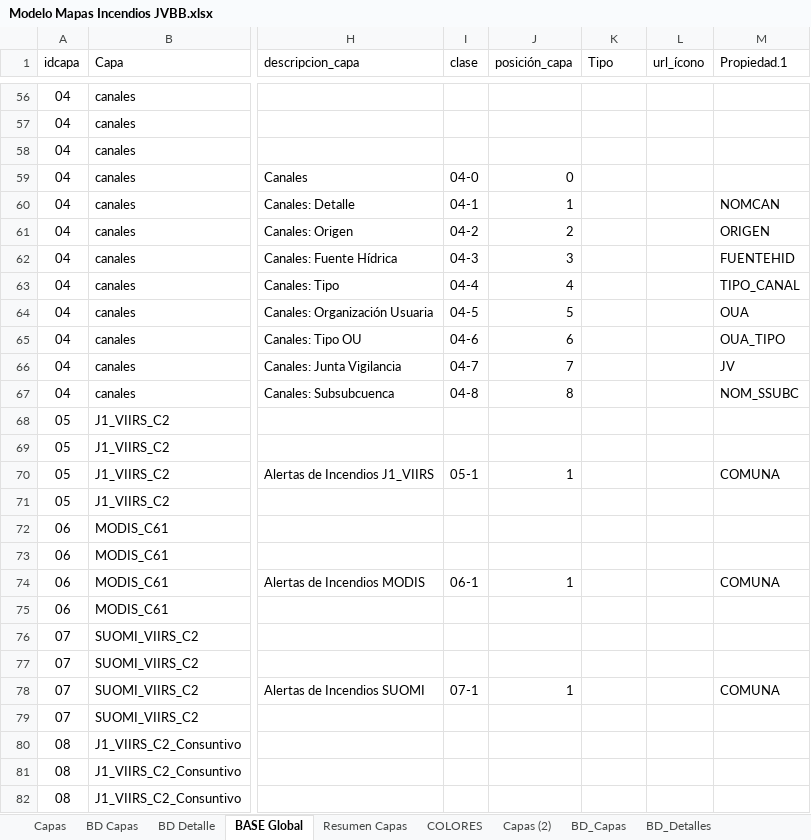
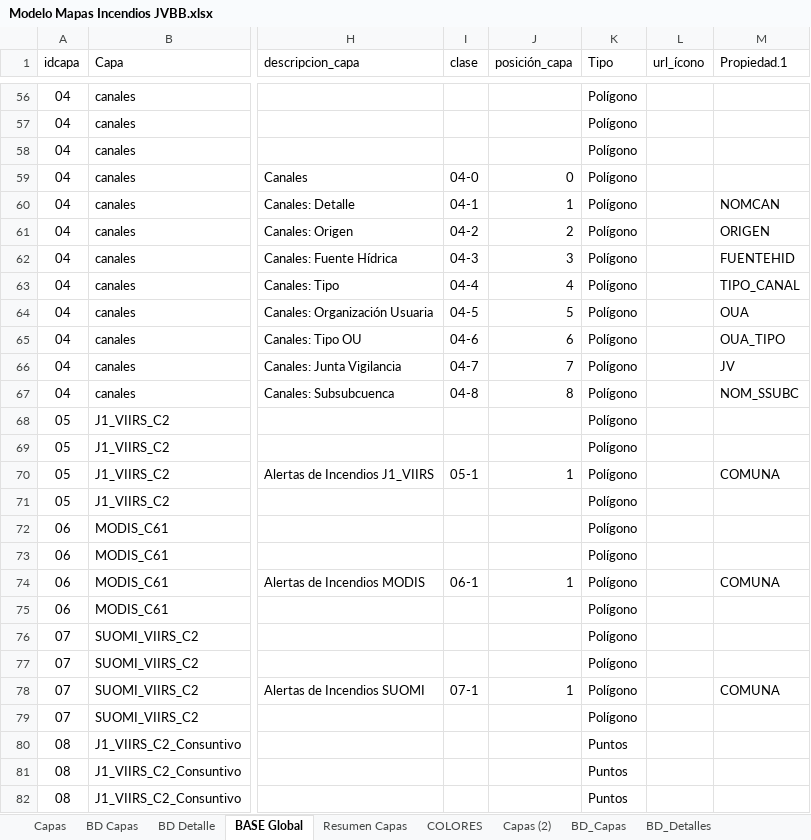
Before and after one commit to Sud-Austral/MAPA_RELEASE, an Excel workbook: origenes/Modelo Mapas Incendios JVBB.xlsx, sheet BASE Global, drawn as a sheet; only a part is shown, gaps mark what is left out; values as stored, in another font and other column widths than the file's, no borders; table styles not drawn; the diff covers the shown part only; the diff names each change by its address in the sheet, - before the commit and + after, or states it on an @@ line.

```diff
--- a/origenes/Modelo Mapas Incendios JVBB.xlsx (sheet BASE Global)
+++ b/origenes/Modelo Mapas Incendios JVBB.xlsx (sheet BASE Global)
-K56:K79 (Tipo): (empty)
+K56:K79 (Tipo): Polígono
-K80:K82 (Tipo): (empty)
+K80:K82 (Tipo): Puntos
```
Also changed, not shown: 371 edited cells elsewhere in this sheet, sheet Capas (2).
